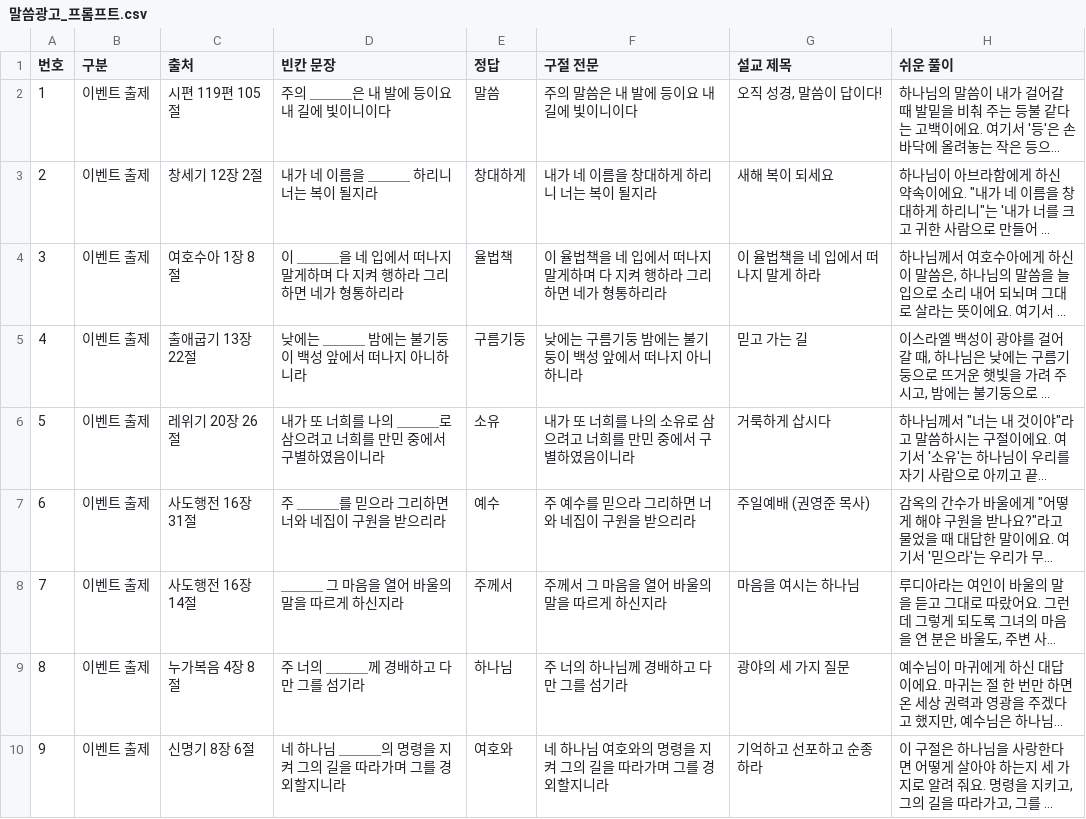
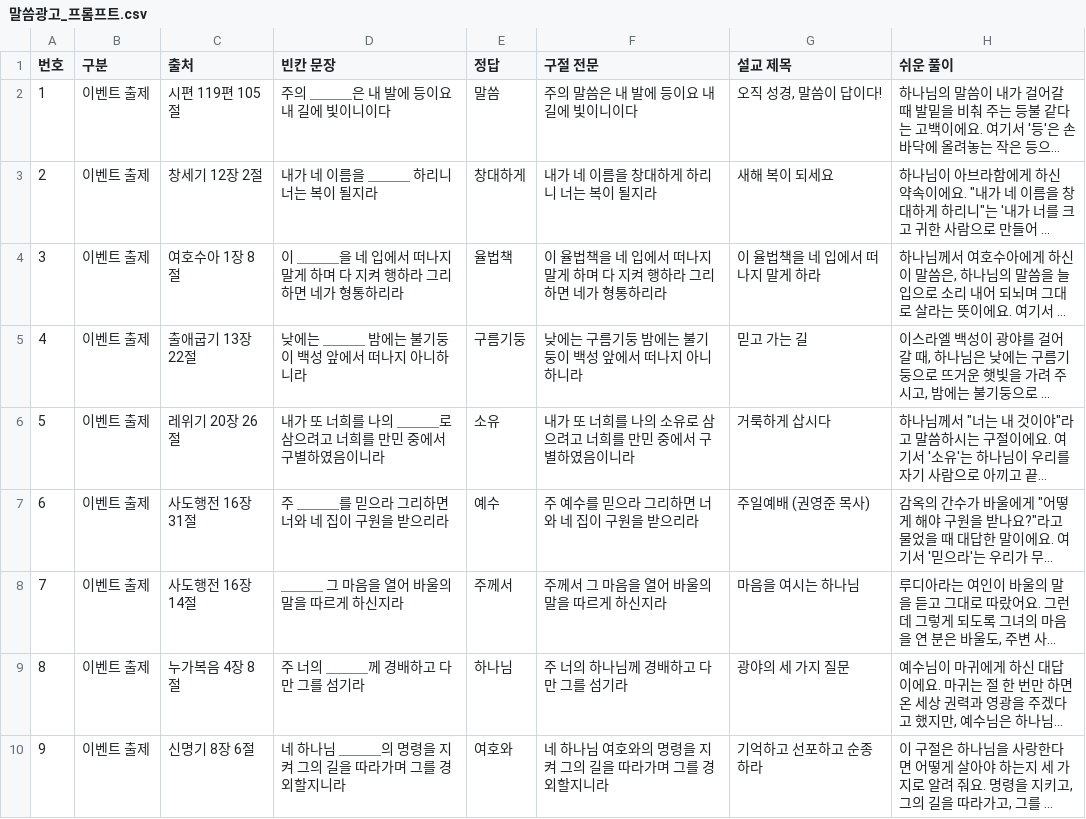
Before and after one commit to sewoongkim1/bible-memorize-church-app-v2, a CSV file: marketing/event-posters/말씀광고_프롬프트.csv, drawn as a sheet; only a part is shown; long unchanged cells end in …; the diff names each change by its address in the sheet, - before the commit and + after, or states it on an @@ line.

```diff
--- a/marketing/event-posters/말씀광고_프롬프트.csv
+++ b/marketing/event-posters/말씀광고_프롬프트.csv
-D4 (빈칸 문장): 이 ＿＿＿을 네 입에서 떠나지 말게하며 다 지켜 행하라 그리하면 네가 형통하리라
+D4 (빈칸 문장): 이 ＿＿＿을 네 입에서 떠나지 말게 하며 다 지켜 행하라 그리하면 네가 형통하리라
-F4 (구절 전문): 이 율법책을 네 입에서 떠나지 말게하며 다 지켜 행하라 그리하면 네가 형통하리라
+F4 (구절 전문): 이 율법책을 네 입에서 떠나지 말게 하며 다 지켜 행하라 그리하면 네가 형통하리라
-D7 (빈칸 문장): 주 ＿＿＿를 믿으라 그리하면 너와 네집이 구원을 받으리라
+D7 (빈칸 문장): 주 ＿＿＿를 믿으라 그리하면 너와 네 집이 구원을 받으리라
-F7 (구절 전문): 주 예수를 믿으라 그리하면 너와 네집이 구원을 받으리라
+F7 (구절 전문): 주 예수를 믿으라 그리하면 너와 네 집이 구원을 받으리라
```
Also changed, not shown: 11 other files.
